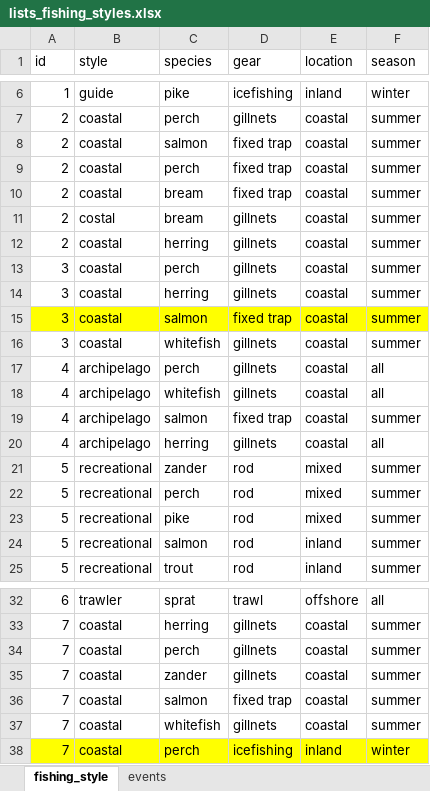
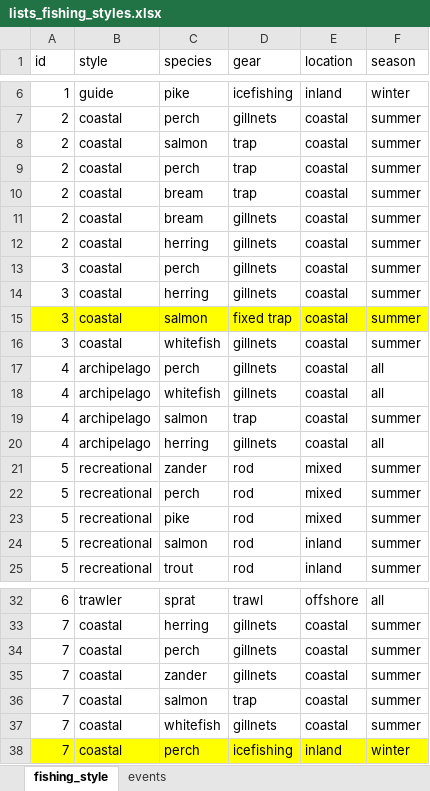
Before and after one commit to EnricoNArmelloni/extreme_weather_risk, an Excel workbook: data/lists_fishing_styles.xlsx, sheet fishing_style, drawn as a sheet; only a part is shown, gaps mark what is left out; values as stored, in another font and other column widths than the file's, no borders; the diff names each change by its address in the sheet, - before the commit and + after, or states it on an @@ line.

```diff
--- a/data/lists_fishing_styles.xlsx (sheet fishing_style)
+++ b/data/lists_fishing_styles.xlsx (sheet fishing_style)
-D8:D10 (gear): fixed trap
+D8:D10 (gear): trap
-B11 (style): costal
+B11 (style): coastal
-D19 (gear): fixed trap
+D19 (gear): trap
-D36 (gear): fixed trap
+D36 (gear): trap
```
Also changed, not shown: data/questionnaires_coded.xlsx, data/values.xlsx, 20 other files.
